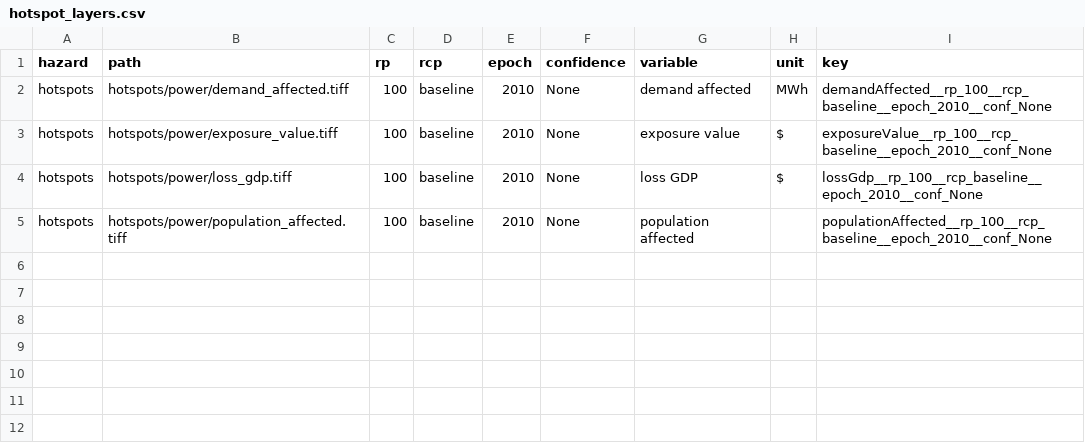
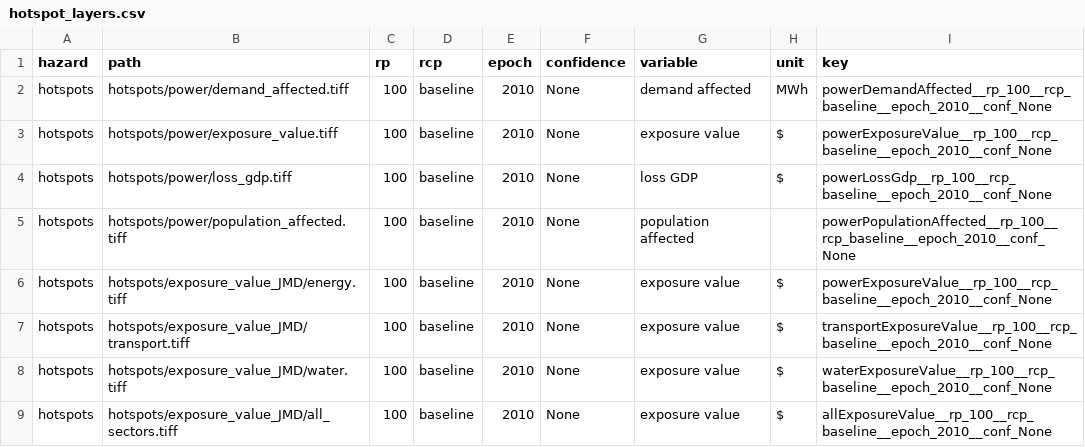
Before and after one commit to nismod/irv-jamaica, a CSV file: etl/hotspot_layers.csv, drawn as a sheet.

Commit message:
feat(frontend): risk hotspots by sector (#322)
* feat(frontend): risk hotspots by sector

Risk hotspot maps grouped by infrastructure sector.

* PR review comments

- rename the sidebar section to 'Hotspots'.
- increase maximum exposure value to $1e10.

```diff
--- a/etl/hotspot_layers.csv
+++ b/etl/hotspot_layers.csv
@@ -1,5 +1,9 @@
 hazard,path,rp,rcp,epoch,confidence,variable,unit,key
-hotspots,hotspots/power/demand_affected.tiff,100,baseline,2010,None,demand affected,MWh,demandAffected__rp_100__rcp_baseline__epoch_2010__conf_None
-hotspots,hotspots/power/exposure_value.tiff,100,baseline,2010,None,exposure value,$,exposureValue__rp_100__rcp_baseline__epoch_2010__conf_None
-hotspots,hotspots/power/loss_gdp.tiff,100,baseline,2010,None,loss GDP,$,lossGdp__rp_100__rcp_baseline__epoch_2010__conf_None
-hotspots,hotspots/power/population_affected.tiff,100,baseline,2010,None,population affected,,populationAffected__rp_100__rcp_baseline__epoch_2010__conf_None
+hotspots,hotspots/power/demand_affected.tiff,100,baseline,2010,None,demand affected,MWh,powerDemandAffected__rp_100__rcp_baseline__epoch_2010__conf_None
+hotspots,hotspots/power/exposure_value.tiff,100,baseline,2010,None,exposure value,$,powerExposureValue__rp_100__rcp_baseline__epoch_2010__conf_None
+hotspots,hotspots/power/loss_gdp.tiff,100,baseline,2010,None,loss GDP,$,powerLossGdp__rp_100__rcp_baseline__epoch_2010__conf_None
+hotspots,hotspots/power/population_affected.tiff,100,baseline,2010,None,population affected,,powerPopulationAffected__rp_100__rcp_baseline__epoch_2010__conf_None
+hotspots,hotspots/exposure_value_JMD/energy.tiff,100,baseline,2010,None,exposure value,$,powerExposureValue__rp_100__rcp_baseline__epoch_2010__conf_None
+hotspots,hotspots/exposure_value_JMD/transport.tiff,100,baseline,2010,None,exposure value,$,transportExposureValue__rp_100__rcp_baseline__epoch_2010__conf_None
+hotspots,hotspots/exposure_value_JMD/water.tiff,100,baseline,2010,None,exposure value,$,waterExposureValue__rp_100__rcp_baseline__epoch_2010__conf_None
+hotspots,hotspots/exposure_value_JMD/all_sectors.tiff,100,baseline,2010,None,exposure value,$,allExposureValue__rp_100__rcp_baseline__epoch_2010__conf_None
```
Also changed, not shown: 8 other files.
